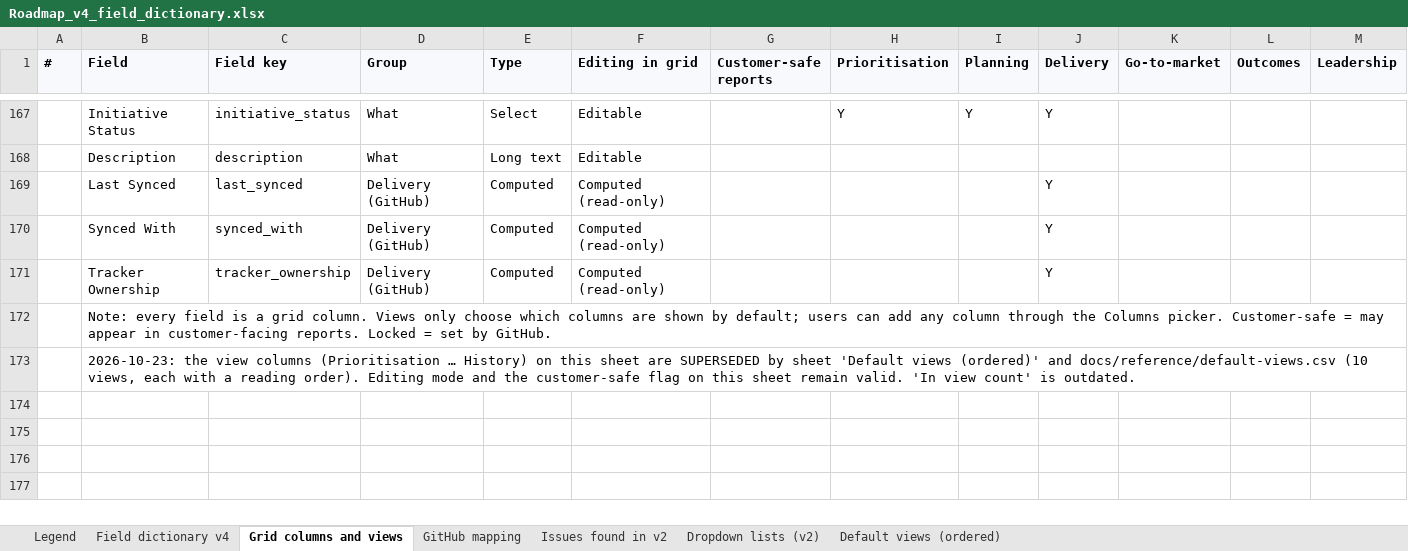
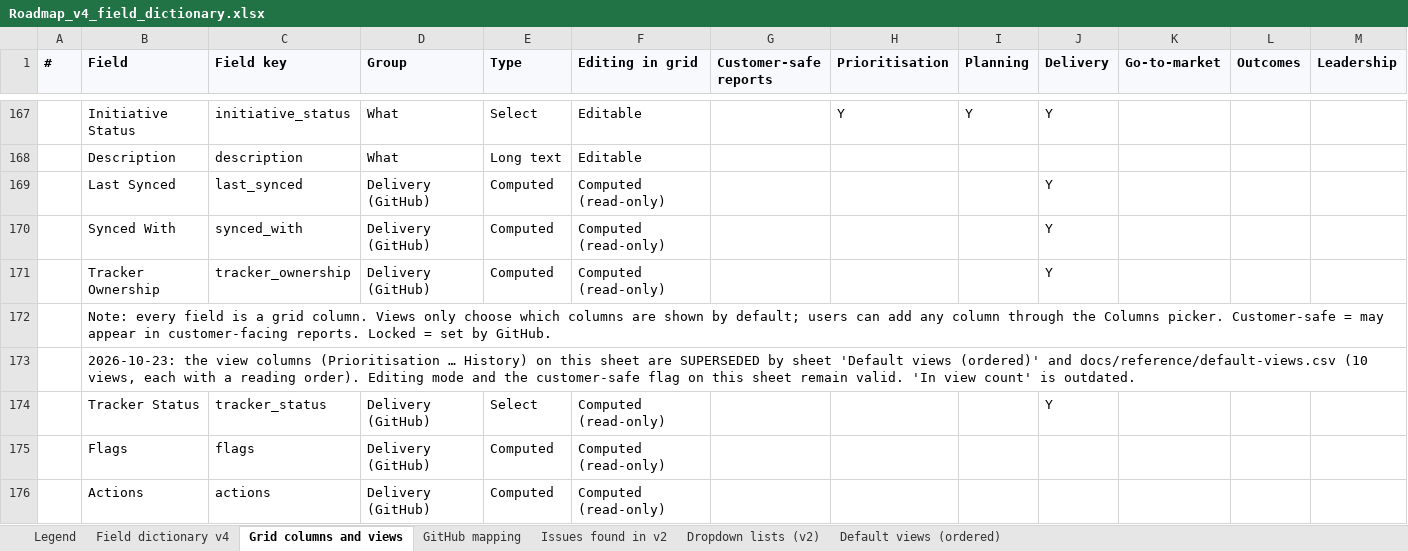
Before and after one commit to Product-Velocity/app, an Excel workbook: docs/reference/Roadmap_v4_field_dictionary.xlsx, sheet Grid columns and views, drawn as a sheet; only a part is shown, gaps mark what is left out; values as stored, in another font and other column widths than the file's, no borders; rows hold the shown columns only; the diff names each change by its address in the sheet, - before the commit and + after, or states it on an @@ line.

```diff
--- a/docs/reference/Roadmap_v4_field_dictionary.xlsx (sheet Grid columns and views)
+++ b/docs/reference/Roadmap_v4_field_dictionary.xlsx (sheet Grid columns and views)
+row 174:  | Tracker Status | tracker_status | Delivery (GitHub) | Select | Computed (read-only) |  |  |  | Y
+row 175:  | Flags | flags | Delivery (GitHub) | Computed | Computed (read-only)
+row 176:  | Actions | actions | Delivery (GitHub) | Computed | Computed (read-only)
```
Also changed, not shown: sheet Field dictionary v4, sheet Default views (ordered), 32 other files.
